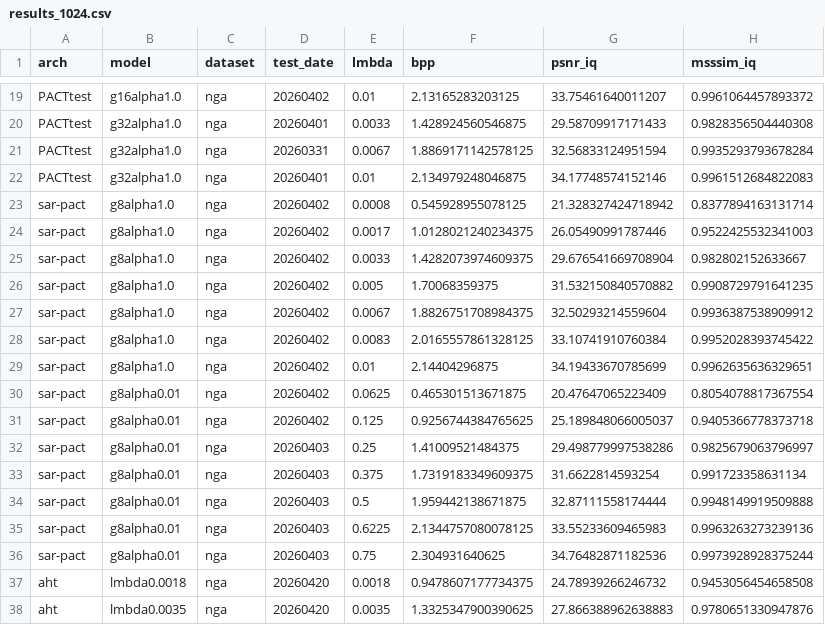
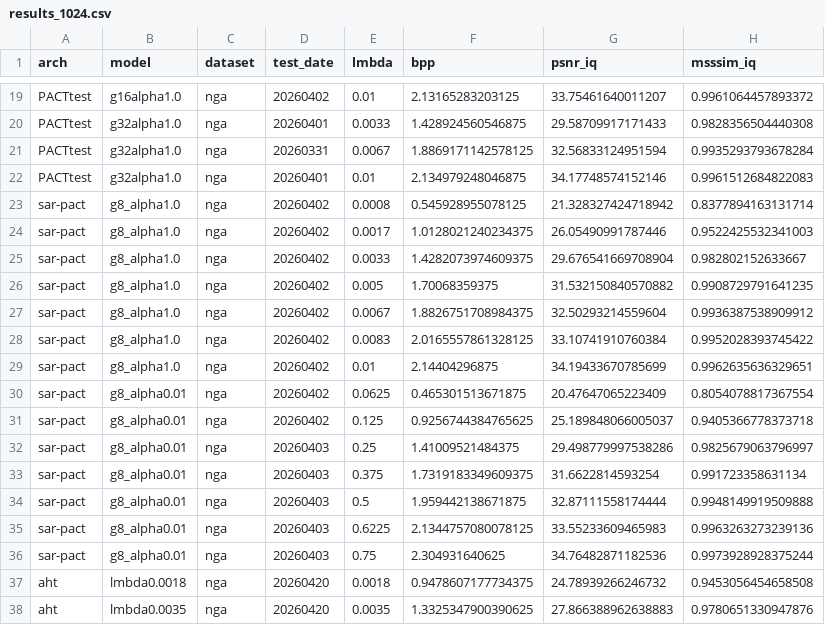
Before and after one commit to zb-umkc/PACT, a CSV file: results_1024.csv, drawn as a sheet; only a part is shown, gaps mark what is left out; the diff covers the shown part only; the diff names each change by its address in the sheet, - before the commit and + after, or states it on an @@ line.

```diff
--- a/results_1024.csv
+++ b/results_1024.csv
-B23:B29 (model): g8alpha1.0
+B23:B29 (model): g8_alpha1.0
-B30:B36 (model): g8alpha0.01
+B30:B36 (model): g8_alpha0.01
```
Also changed, not shown: 12 edited cells elsewhere in this file, results_256.csv, results_bench.csv, 12 other files.
